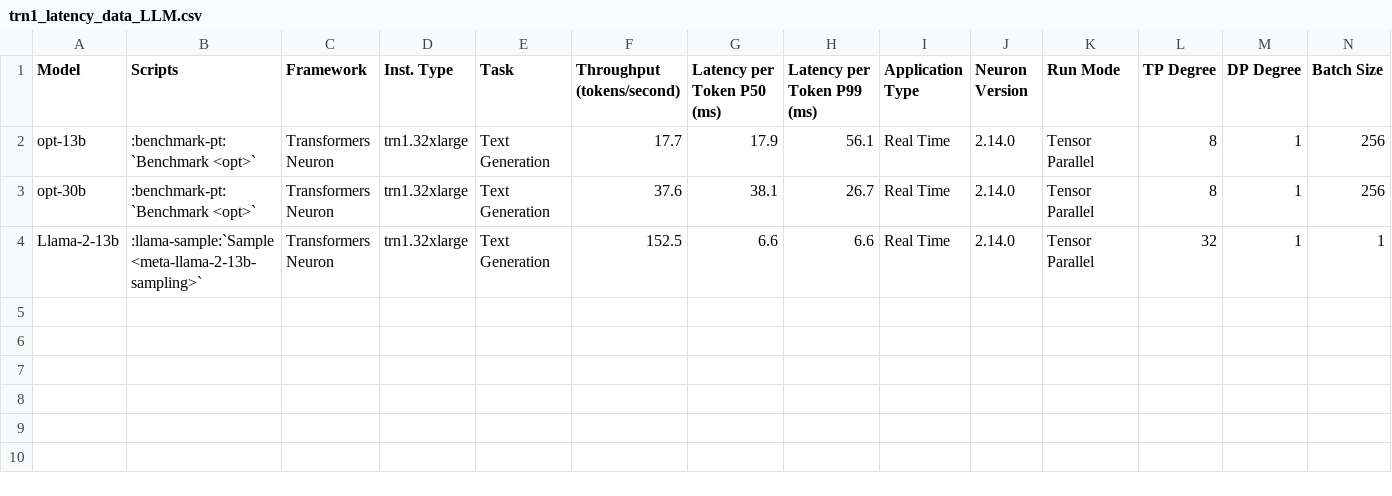
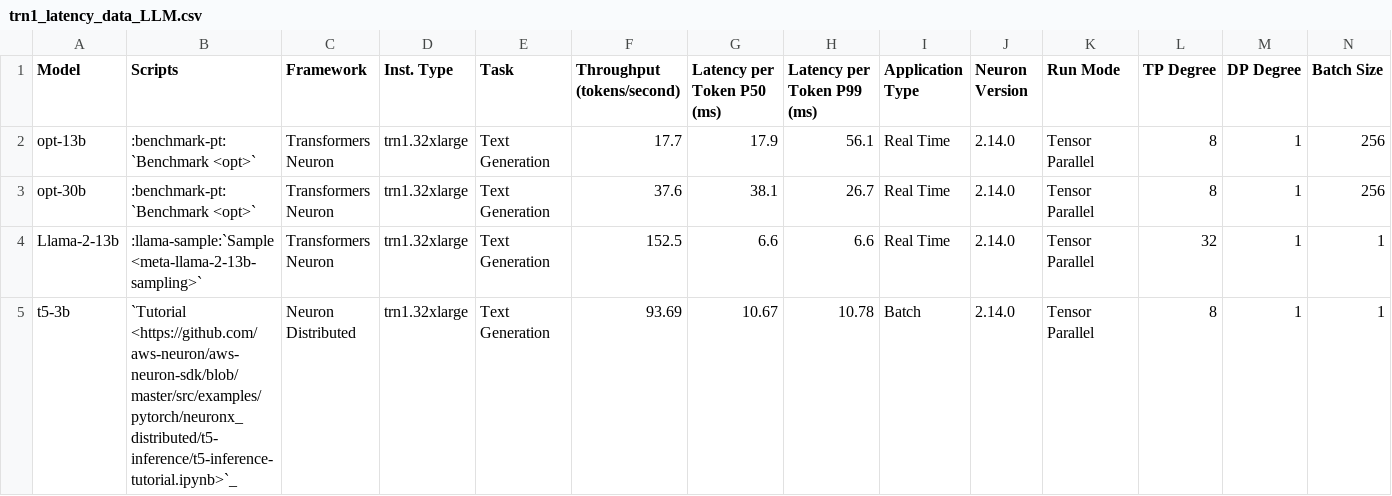
Before and after one commit to aws-neuron/aws-neuron-sdk, a CSV file: general/benchmarks/trn1/trn1_latency_data_LLM.csv, drawn as a sheet; only a part is shown; rows hold the shown columns only; the diff names each change by its address in the sheet, - before the commit and + after, or states it on an @@ line.

Commit message:
Inference script and T5 performance page updates
Minor release version update to banner (#1378)
Inference Benchmark Script Fix (#1376)
Update t5-3b performance numbers in performance page (#1366)

```diff
--- a/general/benchmarks/trn1/trn1_latency_data_LLM.csv
+++ b/general/benchmarks/trn1/trn1_latency_data_LLM.csv
+row 5: t5-3b | `Tutorial <https://github.com/aws-neuron/aws-neuron-sdk/blob/master/src/examples/pytorch/neuronx_distributed/t5-inference/t5-inference-tutorial.ipynb>`_ | Neuron Distributed | trn1.32xlarge | Text Generation | 93.69 | 10.67 | 10.78 | Batch | 2.14.0 | Tensor Parallel | 8 | 1 | 1
```
Also changed, not shown: general/benchmarks/inf2/latency_data_LLM.csv, general/benchmarks/inf2/throughput_data_LLM.csv, 5 other files.
